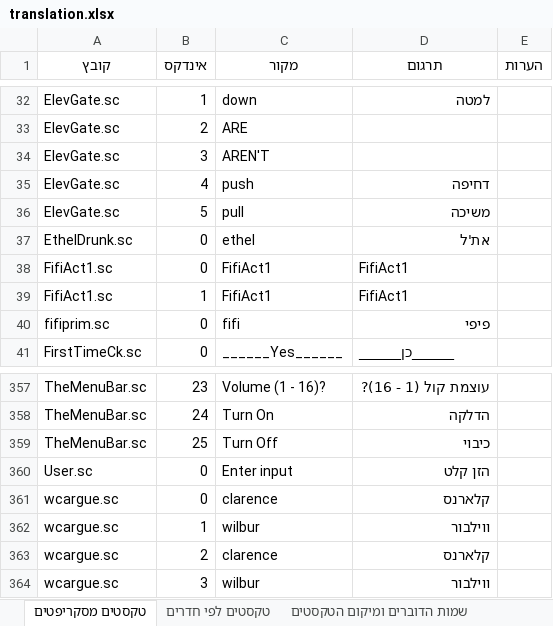
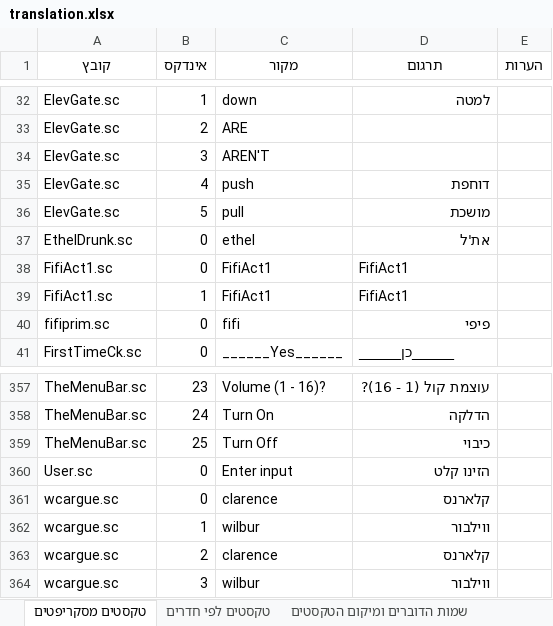
Before and after one commit to adventurebrew/HebrewAdventure, an Excel workbook: lb1/translation.xlsx, sheet טקסטים מסקריפטים, drawn as a sheet; only a part is shown, gaps mark what is left out; values as stored, in another font and other column widths than the file's, no borders; charts and pictures not drawn; the diff names each change by its address in the sheet, - before the commit and + after, or states it on an @@ line.

```diff
--- a/lb1/translation.xlsx (sheet טקסטים מסקריפטים)
+++ b/lb1/translation.xlsx (sheet טקסטים מסקריפטים)
-D35 (תרגום): דחיפה
+D35 (תרגום): דוחפת
-D36 (תרגום): משיכה
+D36 (תרגום): מושכת
-D360 (תרגום): הזן קלט
+D360 (תרגום): הזינו קלט
```
Also changed, not shown: sheet טקסטים לפי חדרים, sheet מילון לשורת פקודה, 44 other files.
